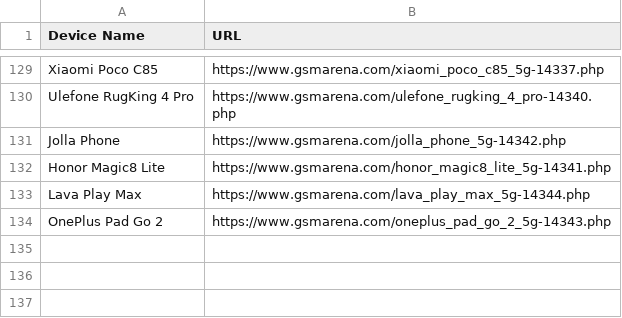
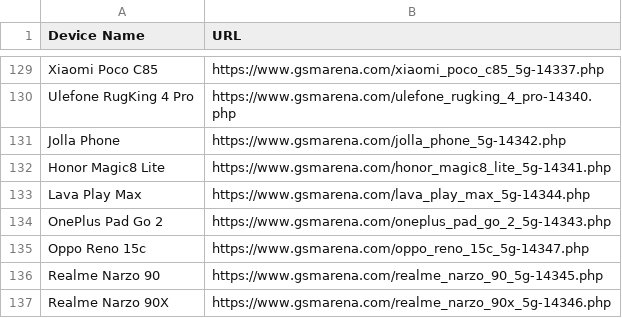
Before and after one commit to fahim12064/gsm_latest_data_full_automation, a CSV file: scraped_devices.csv, drawn as a sheet; only a part is shown, gaps mark what is left out.

```diff
--- a/scraped_devices.csv
+++ b/scraped_devices.csv
@@ -134 +134,4 @@ Lava Play Max,https://www.gsmarena.com/lava_play_max_5g-14344.php
 OnePlus Pad Go 2,https://www.gsmarena.com/oneplus_pad_go_2_5g-14343.php
+Oppo Reno 15c,https://www.gsmarena.com/oppo_reno_15c_5g-14347.php
+Realme Narzo 90,https://www.gsmarena.com/realme_narzo_90_5g-14345.php
+Realme Narzo 90X,https://www.gsmarena.com/realme_narzo_90x_5g-14346.php
```
Also changed, not shown: 9 other files.
